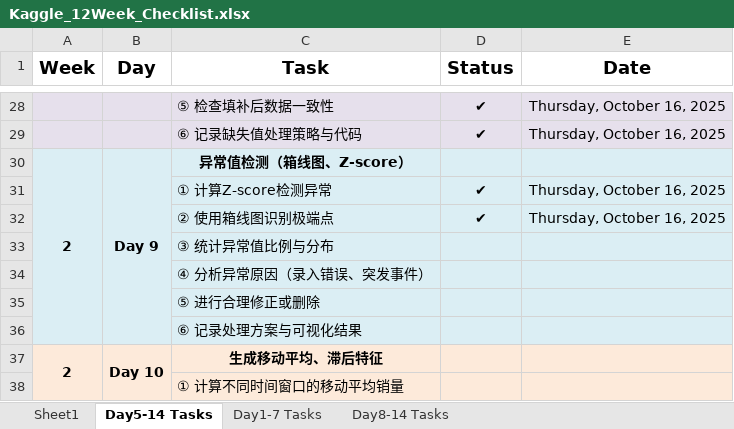
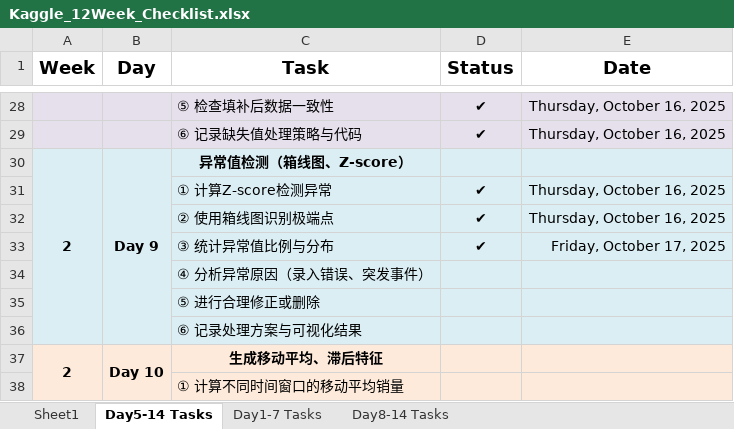
Before and after one commit to StarsWei/Retail-Store-Inventory-and-Demand-Forecasting, an Excel workbook: logs/Kaggle_12Week_Checklist.xlsx, sheet Day5-14 Tasks, drawn as a sheet; only a part is shown, gaps mark what is left out; values as stored, in another font and other column widths than the file's, no borders; the diff names each change by its address in the sheet, - before the commit and + after, or states it on an @@ line.

```diff
--- a/logs/Kaggle_12Week_Checklist.xlsx (sheet Day5-14 Tasks)
+++ b/logs/Kaggle_12Week_Checklist.xlsx (sheet Day5-14 Tasks)
-D33 (Status): (empty)
+D33 (Status): ✔
-E33 (Date): (empty)
+E33 (Date): Friday, October 17, 2025
```
Also changed, not shown: 19 other files.
